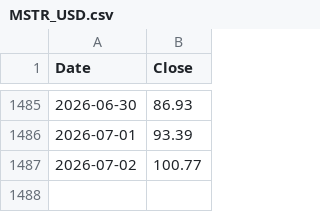
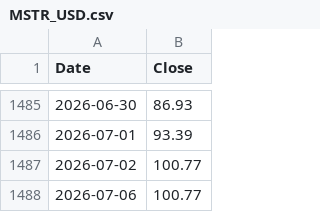
Before and after one commit to kittycapital/strategy, a CSV file: MSTR_USD.csv, drawn as a sheet; only a part is shown, gaps mark what is left out; the diff names each change by its address in the sheet, - before the commit and + after, or states it on an @@ line.

```diff
--- a/MSTR_USD.csv
+++ b/MSTR_USD.csv
+row 1488: 2026-07-06 | 100.77
```
Also changed, not shown: BTC_USD.csv, 2 other files.
